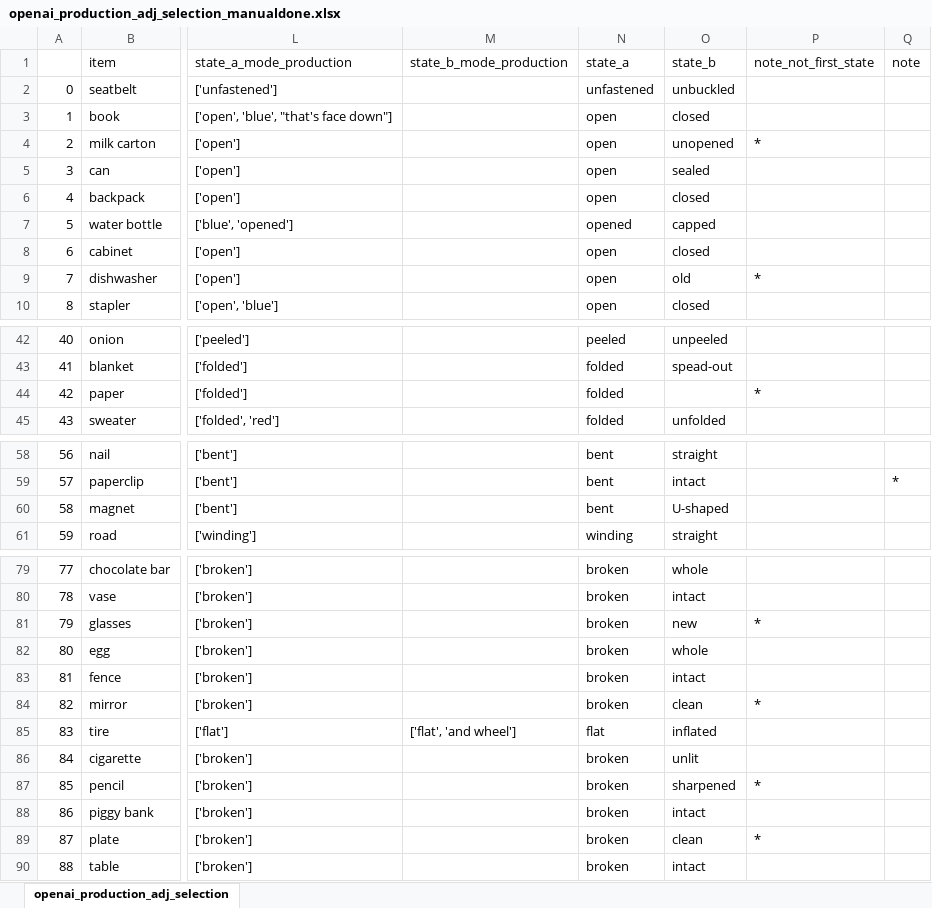
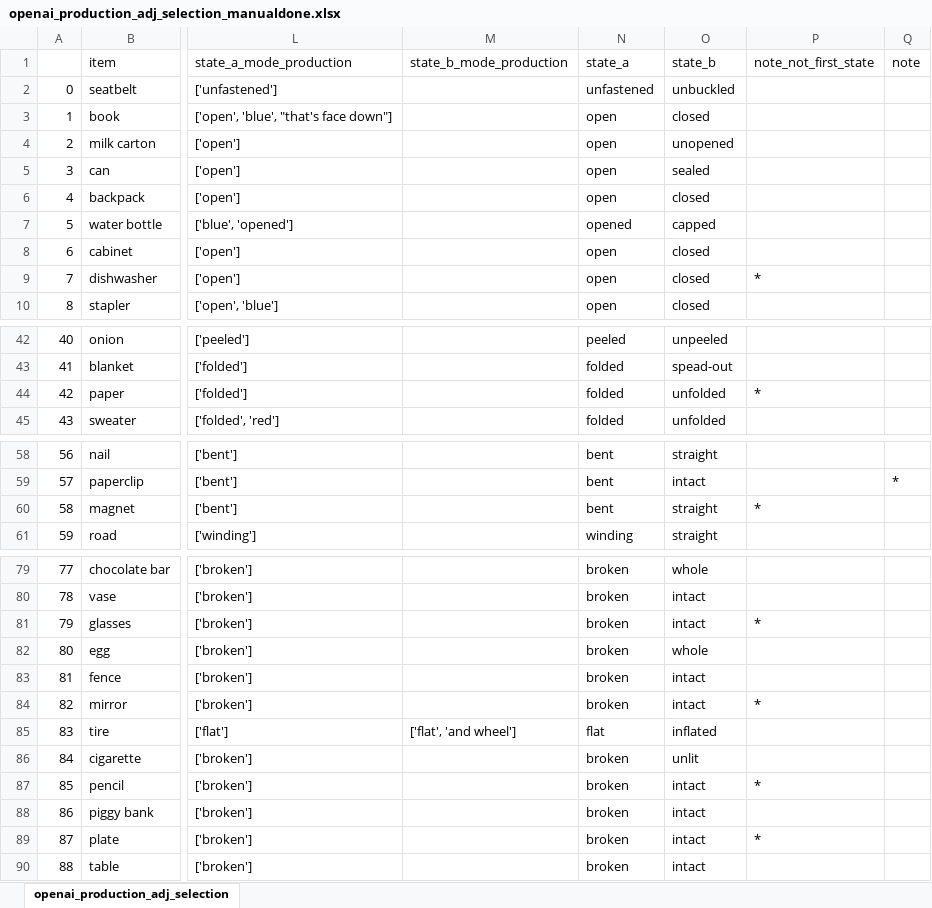
Before and after one commit to YIBIN35/cs-RSA-Modelling, an Excel workbook: experiments/openai_production_adj_selection_manualdone.xlsx, sheet openai_production_adj_selection, drawn as a sheet; only a part is shown, gaps mark what is left out; values as stored, in another font and other column widths than the file's, no borders; the diff covers the shown part only; the diff names each change by its address in the sheet, - before the commit and + after, or states it on an @@ line.

Commit message:
fix some manual selection; add practice list

```diff
--- a/experiments/openai_production_adj_selection_manualdone.xlsx (sheet openai_production_adj_selection)
+++ b/experiments/openai_production_adj_selection_manualdone.xlsx (sheet openai_production_adj_selection)
-P4 (note_not_first_state): *
+P4 (note_not_first_state): (empty)
-O9 (state_b): old
+O9 (state_b): closed
-O44 (state_b): (empty)
+O44 (state_b): unfolded
-O60 (state_b): U-shaped
+O60 (state_b): straight
-P60 (note_not_first_state): (empty)
+P60 (note_not_first_state): *
-O81 (state_b): new
+O81 (state_b): intact
-O84 (state_b): clean
+O84 (state_b): intact
-O87 (state_b): sharpened
+O87 (state_b): intact
-O89 (state_b): clean
+O89 (state_b): intact
```
Also changed, not shown: 2 edited cells elsewhere in this sheet, 43 other files.
